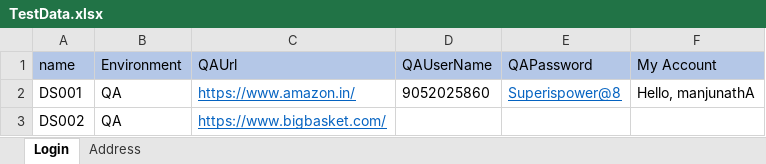
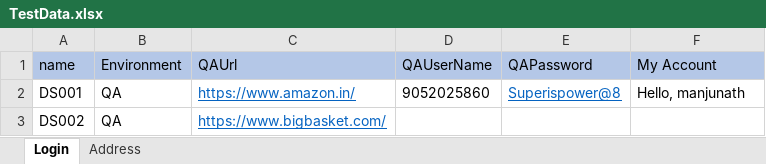
Before and after one commit to calmissuper/Calm, an Excel workbook: xframium-excel/resources/TestData.xlsx, sheet Login, drawn as a sheet; values as stored, in another font and other column widths than the file's, no borders; the diff names each change by its address in the sheet, - before the commit and + after, or states it on an @@ line.

Commit message:
Changed Website to Amazon and Implemented Login and Logout methods.

```diff
--- a/xframium-excel/resources/TestData.xlsx (sheet Login)
+++ b/xframium-excel/resources/TestData.xlsx (sheet Login)
-F2 (My Account): Hello, manjunathA
+F2 (My Account): Hello, manjunath
```
Also changed, not shown: 15 other files.
